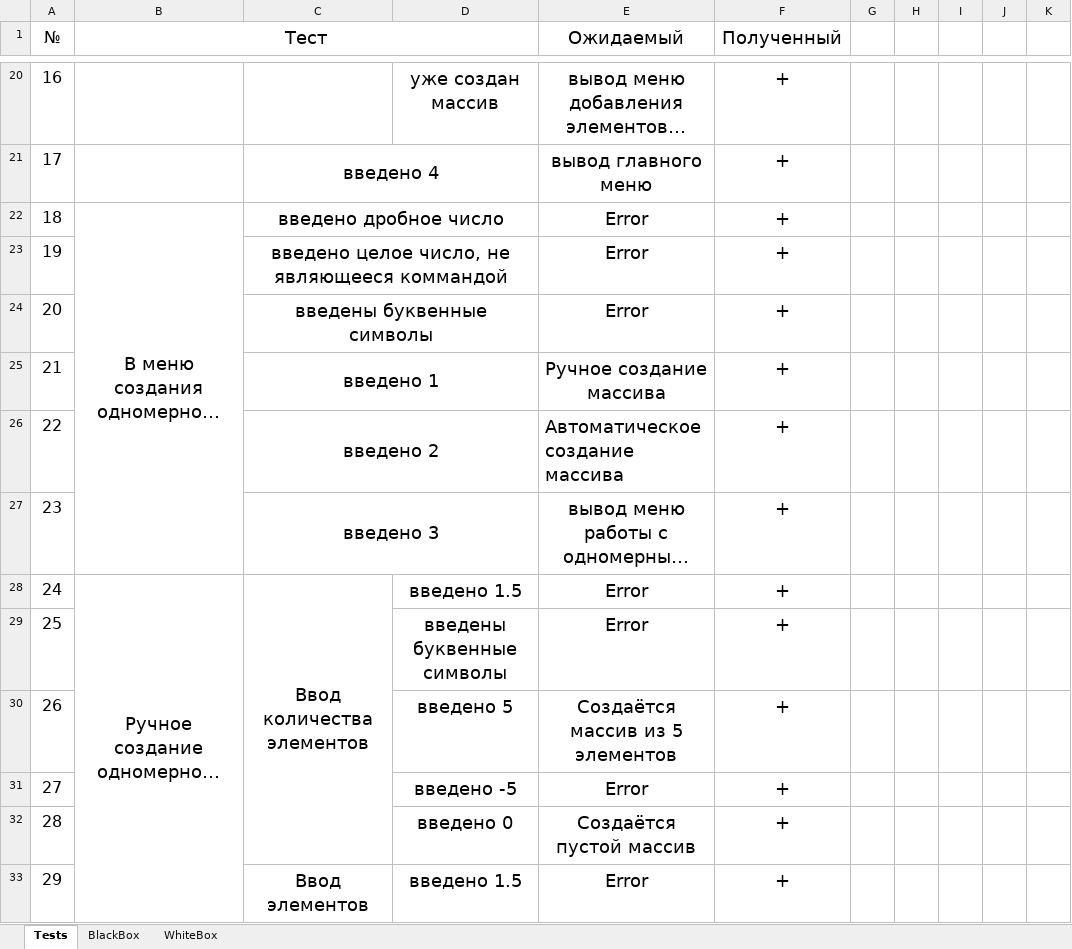
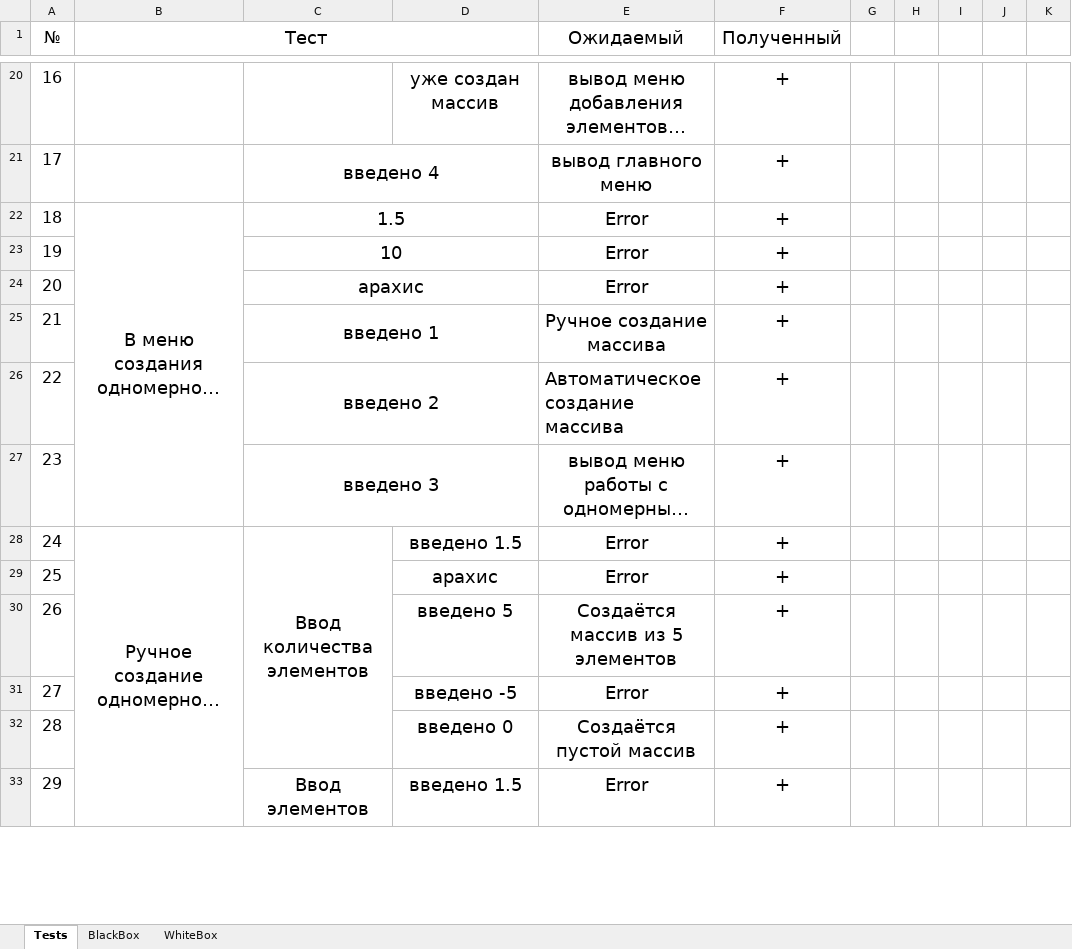
Before and after one commit to Danil-Kolosov/OOP2.0, an Excel workbook: OOP2Curs/Semester_3/Lab3/documents/Tests.xlsx, sheet Tests, drawn as a sheet; only a part is shown, gaps mark what is left out; long unchanged cells end in …; values as stored, in another font and other column widths than the file's, no borders; the diff covers the shown part only; the diff names each change by its address in the sheet, - before the commit and + after, or states it on an @@ line.

```diff
--- a/OOP2Curs/Semester_3/Lab3/documents/Tests.xlsx (sheet Tests)
+++ b/OOP2Curs/Semester_3/Lab3/documents/Tests.xlsx (sheet Tests)
-C22: введено дробное число
+C22: 1.5
-C23: введено целое число, не являющееся коммандой
+C23: 10
-C24: введены буквенные символы
+C24: арахис
-D29: введены буквенные символы
+D29: арахис
```
Also changed, not shown: 33 edited cells elsewhere in this sheet, sheet BlackBox, sheet WhiteBox, 4 other files.
